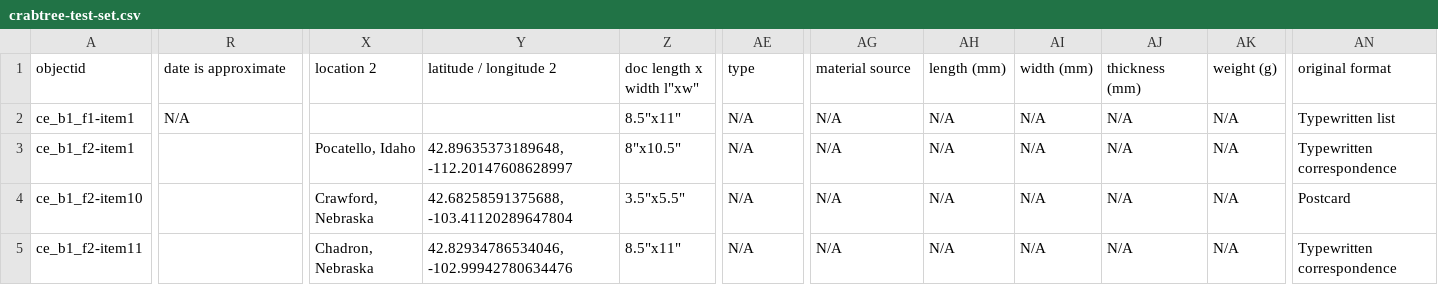
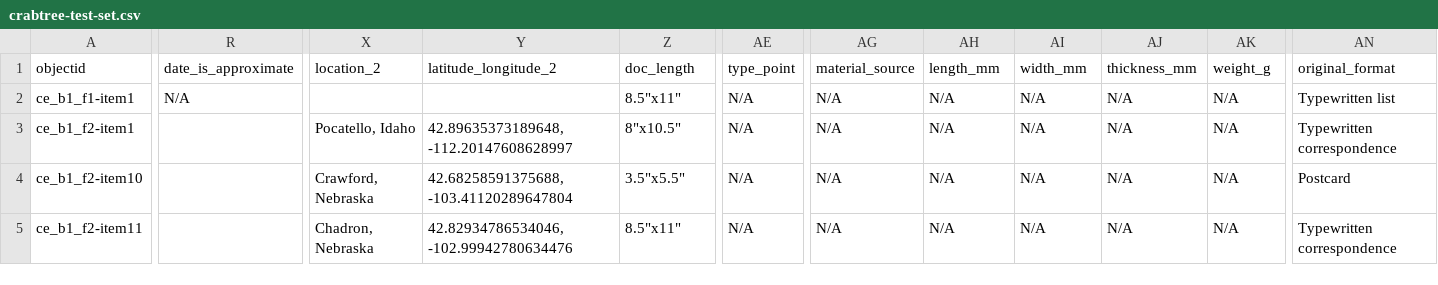
Before and after one commit to thecdil/crabtree_source, a CSV file: _data/crabtree-test-set.csv, drawn as a sheet; only a part is shown, gaps mark what is left out; the diff covers the shown part only; the diff names each change by its address in the sheet, - before the commit and + after, or states it on an @@ line.

```diff
--- a/_data/crabtree-test-set.csv
+++ b/_data/crabtree-test-set.csv
-R1: date is approximate
+R1: date_is_approximate
-X1: location 2
+X1: location_2
-Y1: latitude / longitude 2
+Y1: latitude_longitude_2
-Z1: doc length x width l"xw"
+Z1: doc_length
-AE1: type
+AE1: type_point
-AG1: material source
+AG1: material_source
-AH1: length (mm)
+AH1: length_mm
-AI1: width (mm)
+AI1: width_mm
-AJ1: thickness (mm)
+AJ1: thickness_mm
-AK1: weight (g)
+AK1: weight_g
-AN1: original format
+AN1: original_format
```
Also changed, not shown: 3 edited cells elsewhere in this file, 1 other file.
